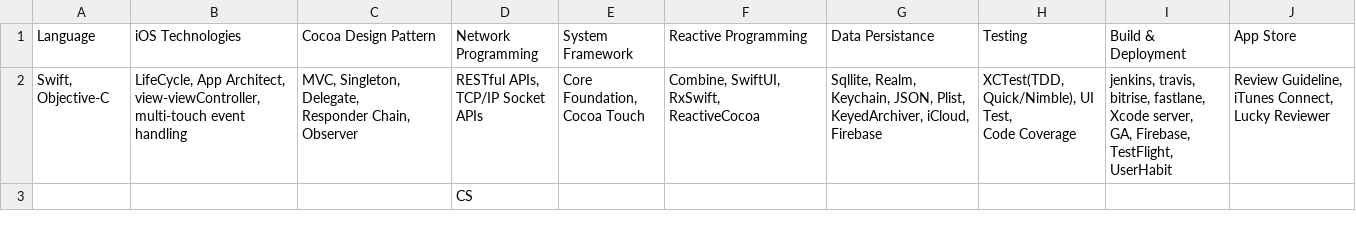
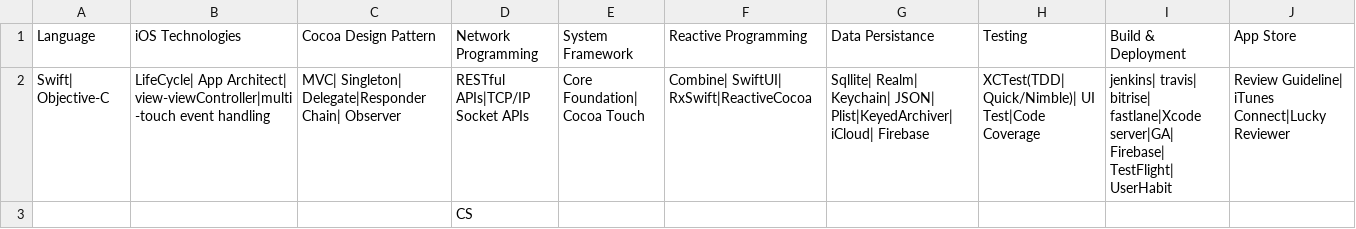
Before and after one commit to DEVRIDGE/devridge-api, a CSV file: src/main/resources/roadmap/ios.csv, drawn as a sheet; ↵ is a line break in a cell; the diff names each change by its address in the sheet, - before the commit and + after, or states it on an @@ line.

```diff
--- a/src/main/resources/roadmap/ios.csv
+++ b/src/main/resources/roadmap/ios.csv
-A2 (Language): Swift, Objective-C
+A2 (Language): Swift| Objective-C
-B2 (iOS Technologies): LifeCycle, App Architect, ↵ view-viewController, ↵ multi-touch event handling
+B2 (iOS Technologies): LifeCycle| App Architect| view-viewController|multi-touch event handling
-C2 (Cocoa Design Pattern): MVC, Singleton, Delegate, ↵ Responder Chain, Observer
+C2 (Cocoa Design Pattern): MVC| Singleton| Delegate|Responder Chain| Observer
-D2 (Network Programming): RESTful APIs, ↵ TCP/IP Socket APIs
+D2 (Network Programming): RESTful APIs|TCP/IP Socket APIs
-E2 (System Framework): Core Foundation, Cocoa Touch
+E2 (System Framework): Core Foundation| Cocoa Touch
-F2 (Reactive Programming): Combine, SwiftUI, RxSwift, ↵ ReactiveCocoa
+F2 (Reactive Programming): Combine| SwiftUI| RxSwift|ReactiveCocoa
-G2 (Data Persistance): Sqllite, Realm, Keychain, JSON, Plist, ↵ KeyedArchiver, iCloud, Firebase
+G2 (Data Persistance): Sqllite| Realm| Keychain| JSON| Plist|KeyedArchiver| iCloud| Firebase
-H2 (Testing): XCTest(TDD, Quick/Nimble), UI Test, ↵ Code Coverage
+H2 (Testing): XCTest(TDD| Quick/Nimble)| UI Test|Code Coverage
-I2 (Build & Deployment): jenkins, travis, bitrise, fastlane, ↵ Xcode server, ↵ GA, Firebase, TestFlight, ↵ UserHabit
+I2 (Build & Deployment): jenkins| travis| bitrise| fastlane|Xcode server|GA| Firebase| TestFlight| UserHabit
-J2 (App Store): Review Guideline, iTunes Connect, ↵ Lucky Reviewer
+J2 (App Store): Review Guideline| iTunes Connect|Lucky Reviewer
```
Also changed, not shown: src/main/resources/roadmap/android.csv, src/main/resources/roadmap/backend.csv, 6 other files.
